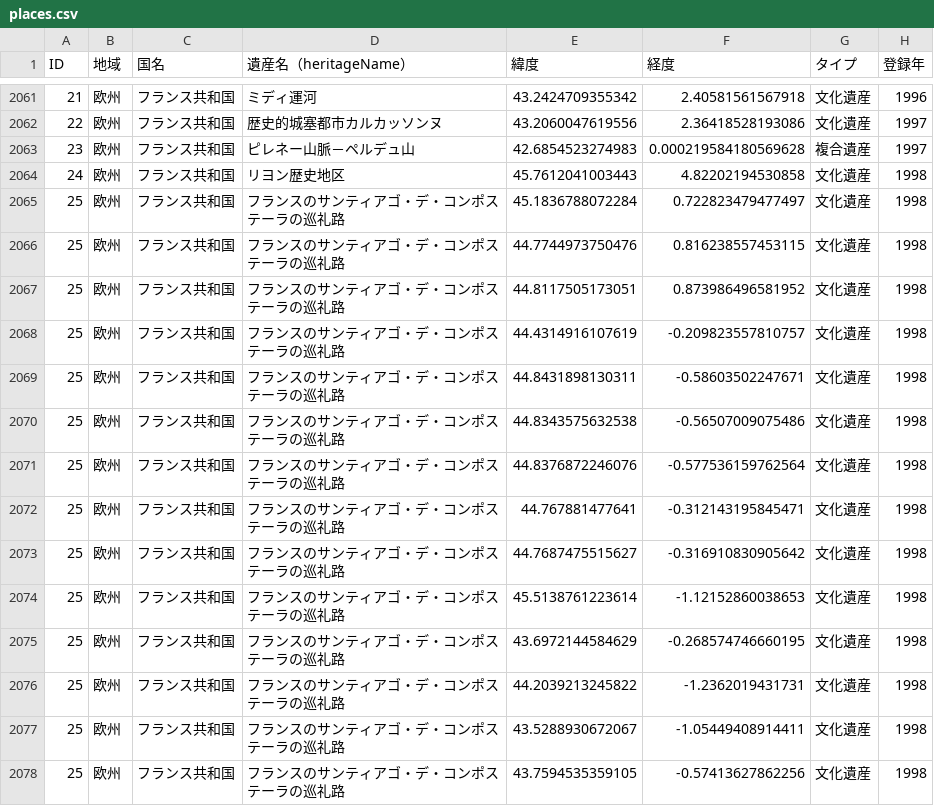
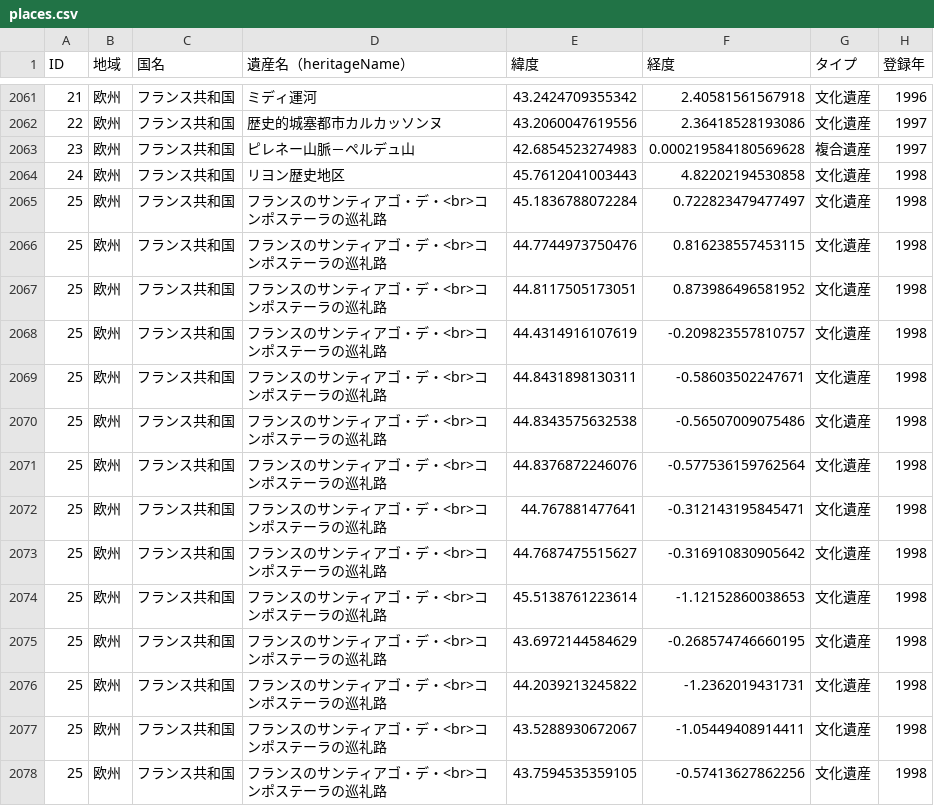
Before and after one commit to hyukis1867/World-Heritage-map, a CSV file: places.csv, drawn as a sheet; only a part is shown, gaps mark what is left out; the diff covers the shown part only; the diff names each change by its address in the sheet, - before the commit and + after, or states it on an @@ line.

Commit message:
Update places.csv

```diff
--- a/places.csv
+++ b/places.csv
-D2065:D2078 (遺産名（heritageName）): フランスのサンティアゴ・デ・コンポステーラの巡礼路
+D2065:D2078 (遺産名（heritageName）): フランスのサンティアゴ・デ・<br>コンポステーラの巡礼路
```
Also changed, not shown: 69 edited cells elsewhere in this file.
